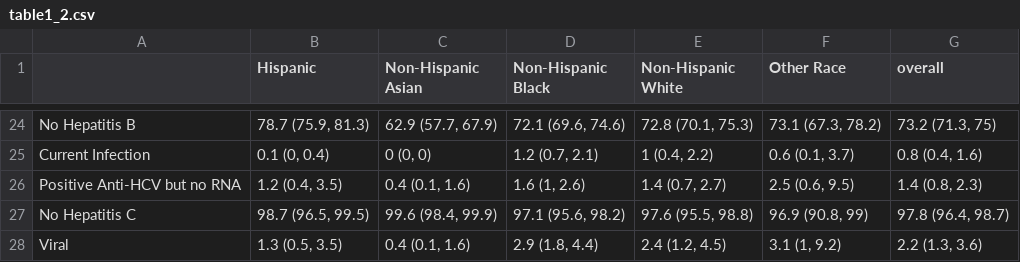
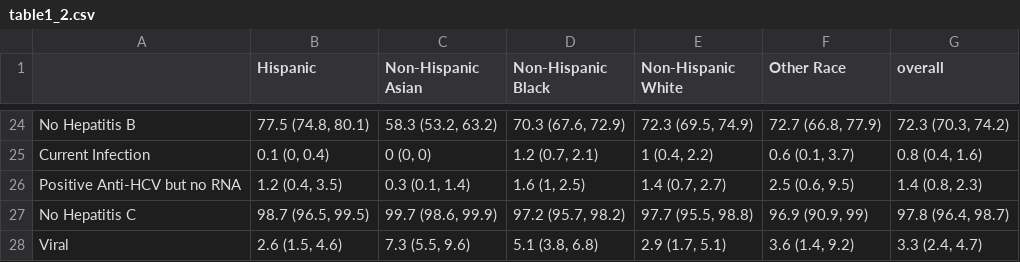
Before and after one commit to kmfolgar/nhanes_liver-disease_2017-2020, a CSV file: plots_tables/table1_2.csv, drawn as a sheet; only a part is shown, gaps mark what is left out; the diff covers the shown part only.

```diff
--- a/plots_tables/table1_2.csv
+++ b/plots_tables/table1_2.csv
@@ -24,5 +24,5 @@
-"No Hepatitis B","78.7 (75.9, 81.3)","62.9 (57.7, 67.9)","72.1 (69.6, 74.6)","72.8 (70.1, 75.3)","73.1 (67.3, 78.2)","73.2 (71.3, 75)"
+"No Hepatitis B","77.5 (74.8, 80.1)","58.3 (53.2, 63.2)","70.3 (67.6, 72.9)","72.3 (69.5, 74.9)","72.7 (66.8, 77.9)","72.3 (70.3, 74.2)"
 "Current Infection","0.1 (0, 0.4)","0 (0, 0)","1.2 (0.7, 2.1)","1 (0.4, 2.2)","0.6 (0.1, 3.7)","0.8 (0.4, 1.6)"
-"Positive Anti-HCV but no RNA","1.2 (0.4, 3.5)","0.4 (0.1, 1.6)","1.6 (1, 2.6)","1.4 (0.7, 2.7)","2.5 (0.6, 9.5)","1.4 (0.8, 2.3)"
-"No Hepatitis C","98.7 (96.5, 99.5)","99.6 (98.4, 99.9)","97.1 (95.6, 98.2)","97.6 (95.5, 98.8)","96.9 (90.8, 99)","97.8 (96.4, 98.7)"
-"Viral","1.3 (0.5, 3.5)","0.4 (0.1, 1.6)","2.9 (1.8, 4.4)","2.4 (1.2, 4.5)","3.1 (1, 9.2)","2.2 (1.3, 3.6)"
+"Positive Anti-HCV but no RNA","1.2 (0.4, 3.5)","0.3 (0.1, 1.4)","1.6 (1, 2.5)","1.4 (0.7, 2.7)","2.5 (0.6, 9.5)","1.4 (0.8, 2.3)"
+"No Hepatitis C","98.7 (96.5, 99.5)","99.7 (98.6, 99.9)","97.2 (95.7, 98.2)","97.7 (95.5, 98.8)","96.9 (90.9, 99)","97.8 (96.4, 98.7)"
+"Viral","2.6 (1.5, 4.6)","7.3 (5.5, 9.6)","5.1 (3.8, 6.8)","2.9 (1.7, 5.1)","3.6 (1.4, 9.2)","3.3 (2.4, 4.7)"
```
Also changed, not shown: 119 edited cells elsewhere in this file, plots_tables/table2.csv, plots_tables/table2_appendix.csv, 6 other files.
